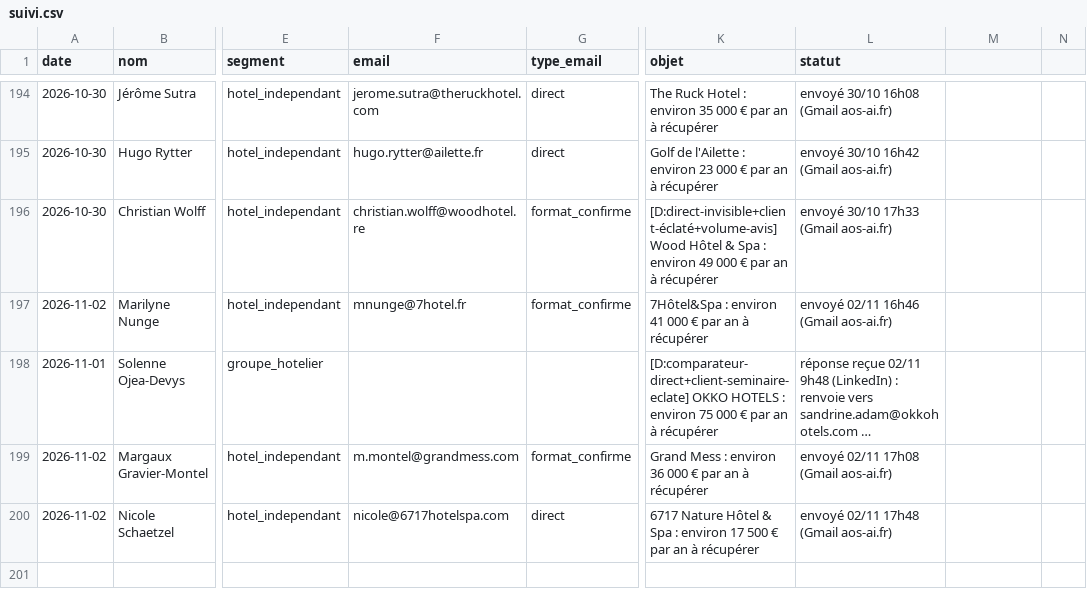
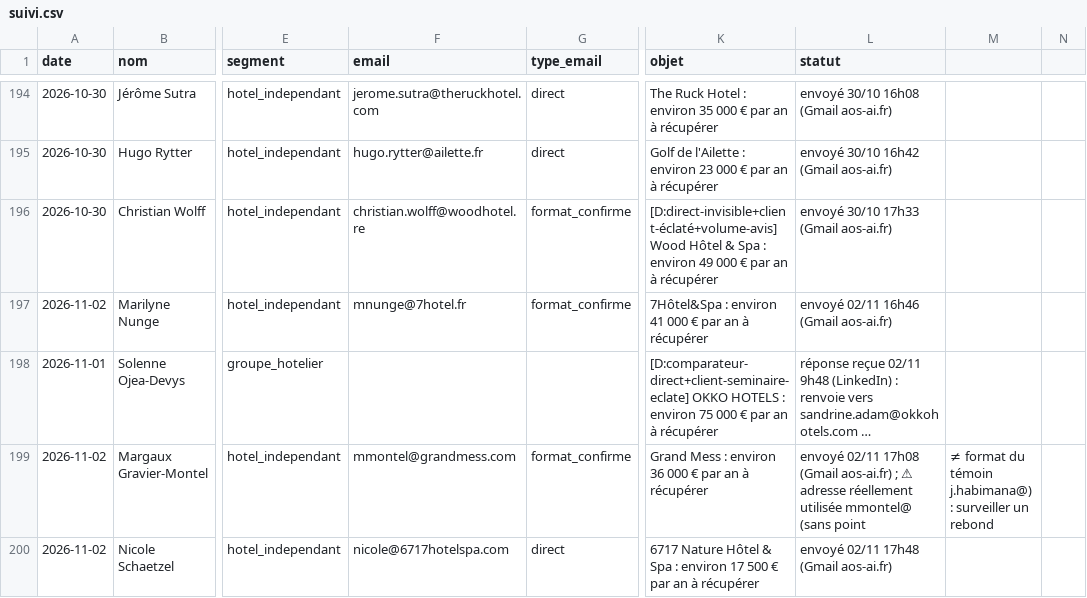
Before and after one commit to sofiane-agencybinari/reception-ai, a CSV file: prospection/suivi.csv, drawn as a sheet; only a part is shown, gaps mark what is left out; long unchanged cells end in …; the diff names each change by its address in the sheet, - before the commit and + after, or states it on an @@ line.

Commit message:
suivi : correction adresse Grand Mess (adresse réellement envoyée)

```diff
--- a/prospection/suivi.csv
+++ b/prospection/suivi.csv
-F199 (email): m.montel@grandmess.com
+F199 (email): mmontel@grandmess.com
-L199 (statut): …(Gmail aos-ai.fr)
+L199 (statut): …(Gmail aos-ai.fr) ; ⚠ adresse réellement utilisée mmontel@ (sans point
-M199: (empty)
+M199: ≠ format du témoin j.habimana@) : surveiller un rebond
```
